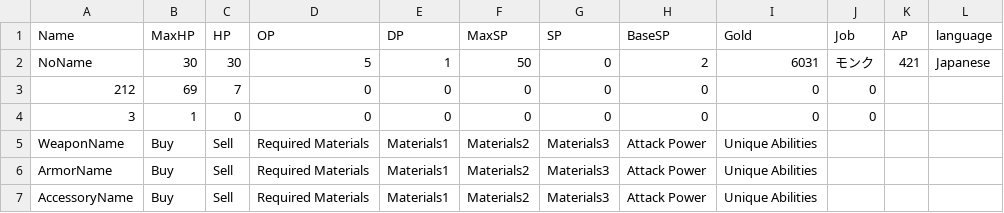
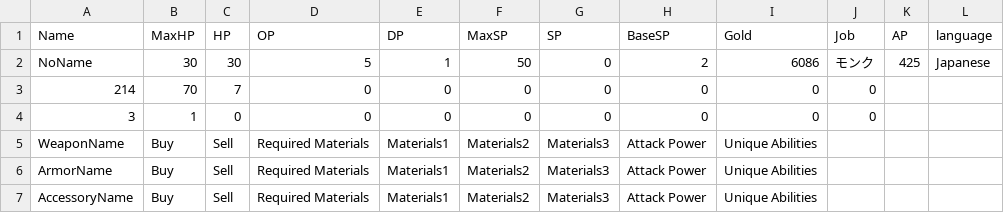
Before and after one commit to yuyuyu2118/golang-TypingApp-ongoing, a CSV file: player/save/save.csv, drawn as a sheet.

```diff
--- a/player/save/save.csv
+++ b/player/save/save.csv
@@ -1,4 +1,4 @@
 Name,MaxHP,HP,OP,DP,MaxSP,SP,BaseSP,Gold,Job,AP,language,
-NoName,30,30,5,1,50,0,2,6031,モンク,421,Japanese,
-212,69,7,0,0,0,0,0,0,0,,,
+NoName,30,30,5,1,50,0,2,6086,モンク,425,Japanese,
+214,70,7,0,0,0,0,0,0,0,,,
 3,1,0,0,0,0,0,0,0,0,,,
```
Also changed, not shown: 23 other files.
